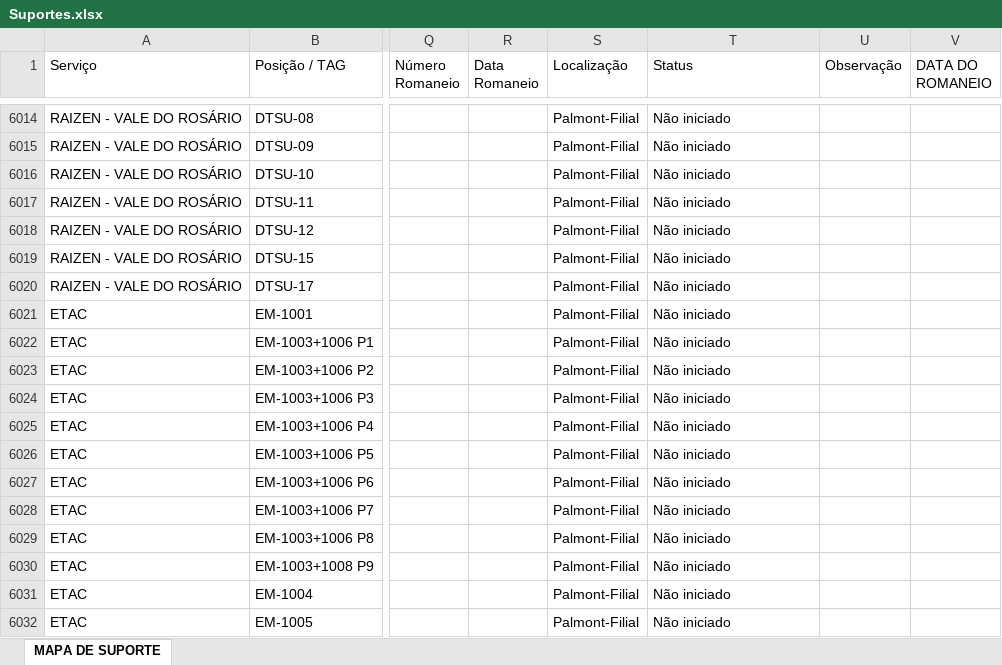
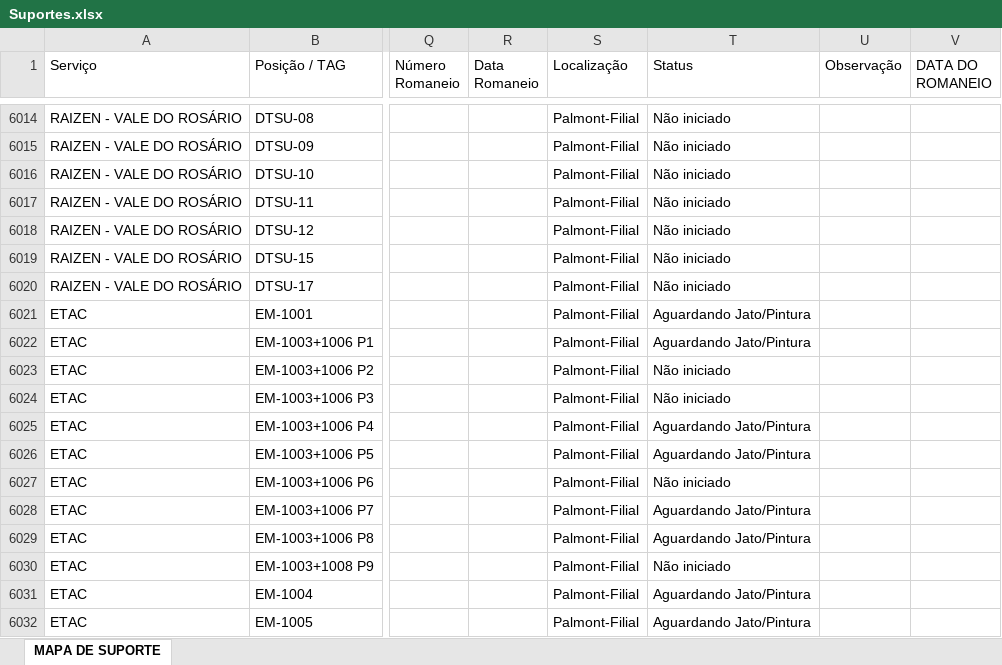
Before and after one commit to Isaacbarci/teste, an Excel workbook: Suportes.xlsx, sheet MAPA DE SUPORTE, drawn as a sheet; only a part is shown, gaps mark what is left out; values as stored, in another font and other column widths than the file's, no borders; table styles not drawn; the diff names each change by its address in the sheet, - before the commit and + after, or states it on an @@ line.

```diff
--- a/Suportes.xlsx (sheet MAPA DE SUPORTE)
+++ b/Suportes.xlsx (sheet MAPA DE SUPORTE)
-T6021:T6022 (Status): Não iniciado
+T6021:T6022 (Status): Aguardando Jato/Pintura
-T6025:T6026 (Status): Não iniciado
+T6025:T6026 (Status): Aguardando Jato/Pintura
-T6028:T6029 (Status): Não iniciado
+T6028:T6029 (Status): Aguardando Jato/Pintura
-T6031:T6032 (Status): Não iniciado
+T6031:T6032 (Status): Aguardando Jato/Pintura
```
Also changed, not shown: 1 other file.
